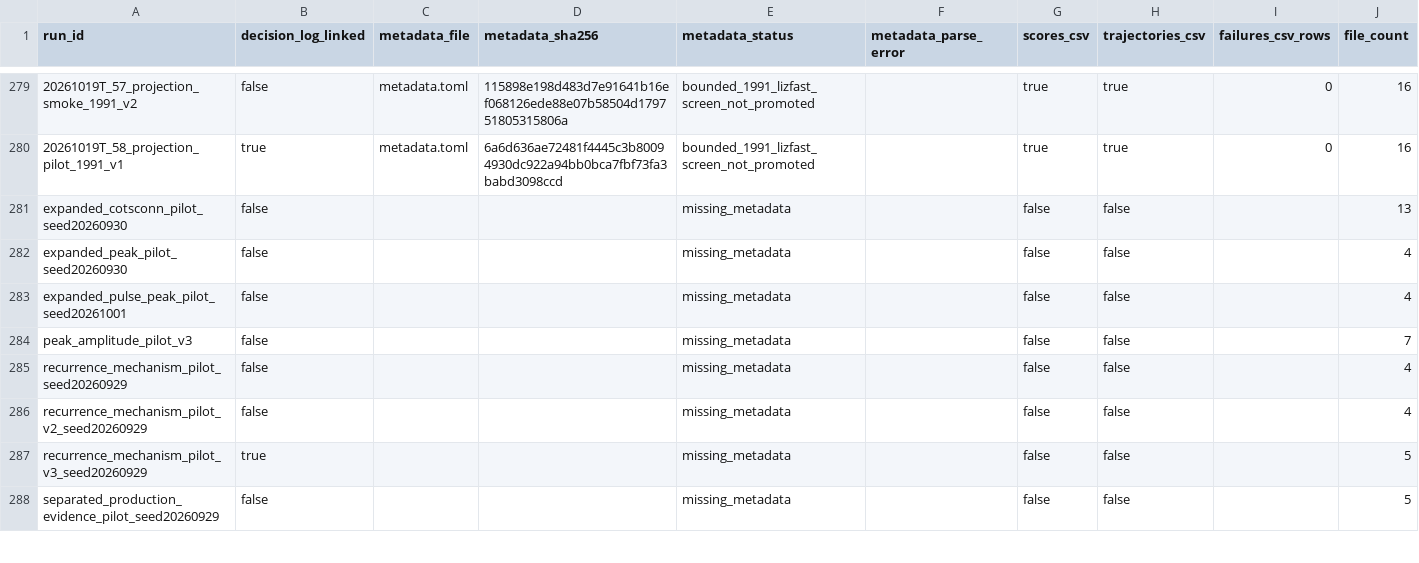
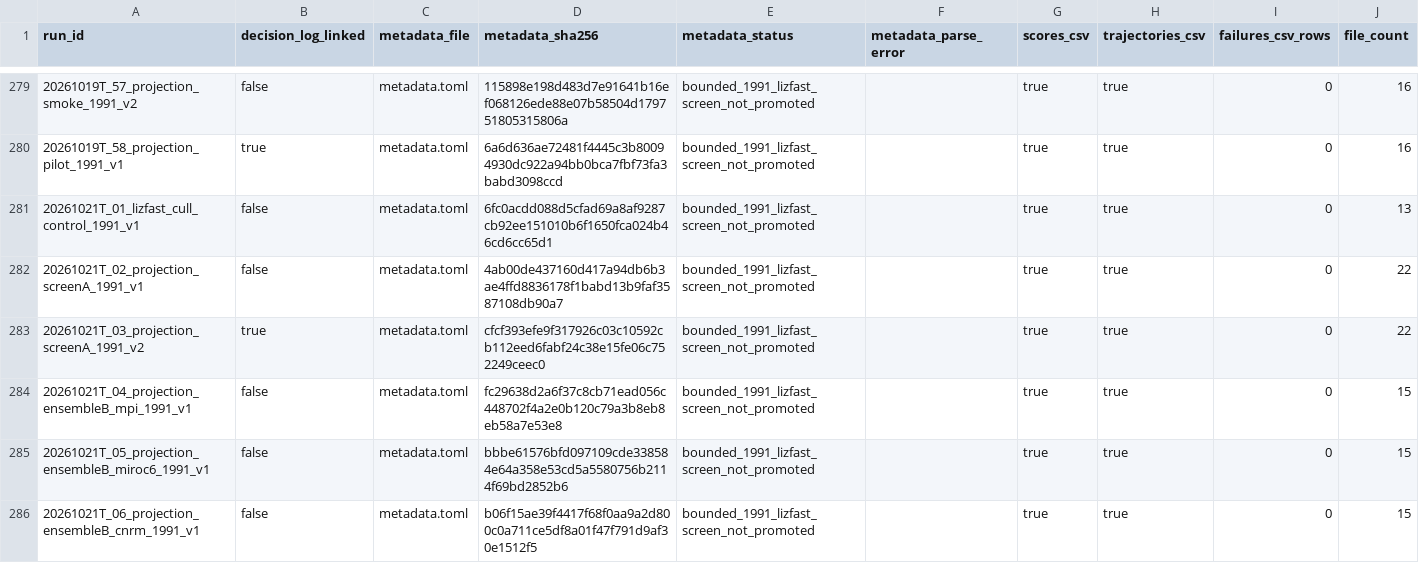
Before and after one commit to open-AIMS/ADRIA.jl, a CSV file: sandbox/calibration/MODEL_RUN_INVENTORY.csv, drawn as a sheet; only a part is shown, gaps mark what is left out; the shorter side is filled out with more unchanged rows; the diff covers the shown part only; the diff names each change by its address in the sheet, - before the commit and + after, or states it on an @@ line.

Commit message:
feat: Introduce five projection mechanisms (M1-M5) for COTS and coral modeling
Implement opt-in switches for COTS and coral projection mechanisms M1-M5, as detailed in `crash_mechanism_protocol.md` (2026-10-21, thirtieth round). These mechanisms enable new projection scenarios and analyses by:

- M1: Forward effort COTS culling (fixed or targeted)
- M2: Projection-start COTS state reset
- M3: Coral-coupled COTS outside larval supply
- M4: Thermal acclimation for coral
- M5: Outside coral larval supply

This includes new functions in `cots.jl` and `growth.jl`, environment variable integration in `scenario.jl`, and supporting calibration scripts and documentation.

```diff
--- a/sandbox/calibration/MODEL_RUN_INVENTORY.csv
+++ b/sandbox/calibration/MODEL_RUN_INVENTORY.csv
+row 281: 20261021T_01_lizfast_cull_control_1991_v1 | false | metadata.toml | 6fc0acdd088d5cfad69a8af9287cb92ee151010b6f1650fca024b46cd6cc65d1 | bounded_1991_lizfast_screen_not_promoted |  | true | true | 0 | 13
+row 282: 20261021T_02_projection_screenA_1991_v1 | false | metadata.toml | 4ab00de437160d417a94db6b3ae4ffd8836178f1babd13b9faf3587108db90a7 | bounded_1991_lizfast_screen_not_promoted |  | true | true | 0 | 22
+row 283: 20261021T_03_projection_screenA_1991_v2 | true | metadata.toml | cfcf393efe9f317926c03c10592cb112eed6fabf24c38e15fe06c752249ceec0 | bounded_1991_lizfast_screen_not_promoted |  | true | true | 0 | 22
+row 284: 20261021T_04_projection_ensembleB_mpi_1991_v1 | false | metadata.toml | fc29638d2a6f37c8cb71ead056c448702f4a2e0b120c79a3b8eb8eb58a7e53e8 | bounded_1991_lizfast_screen_not_promoted |  | true | true | 0 | 15
+row 285: 20261021T_05_projection_ensembleB_miroc6_1991_v1 | false | metadata.toml | bbbe61576bfd097109cde338584e64a358e53cd5a5580756b2114f69bd2852b6 | bounded_1991_lizfast_screen_not_promoted |  | true | true | 0 | 15
+row 286: 20261021T_06_projection_ensembleB_cnrm_1991_v1 | false | metadata.toml | b06f15ae39f4417f68f0aa9a2d800c0a711ce5df8a01f47f791d9af30e1512f5 | bounded_1991_lizfast_screen_not_promoted |  | true | true | 0 | 15
```
Also changed, not shown: 5 added rows elsewhere in this file, 15 other files.
